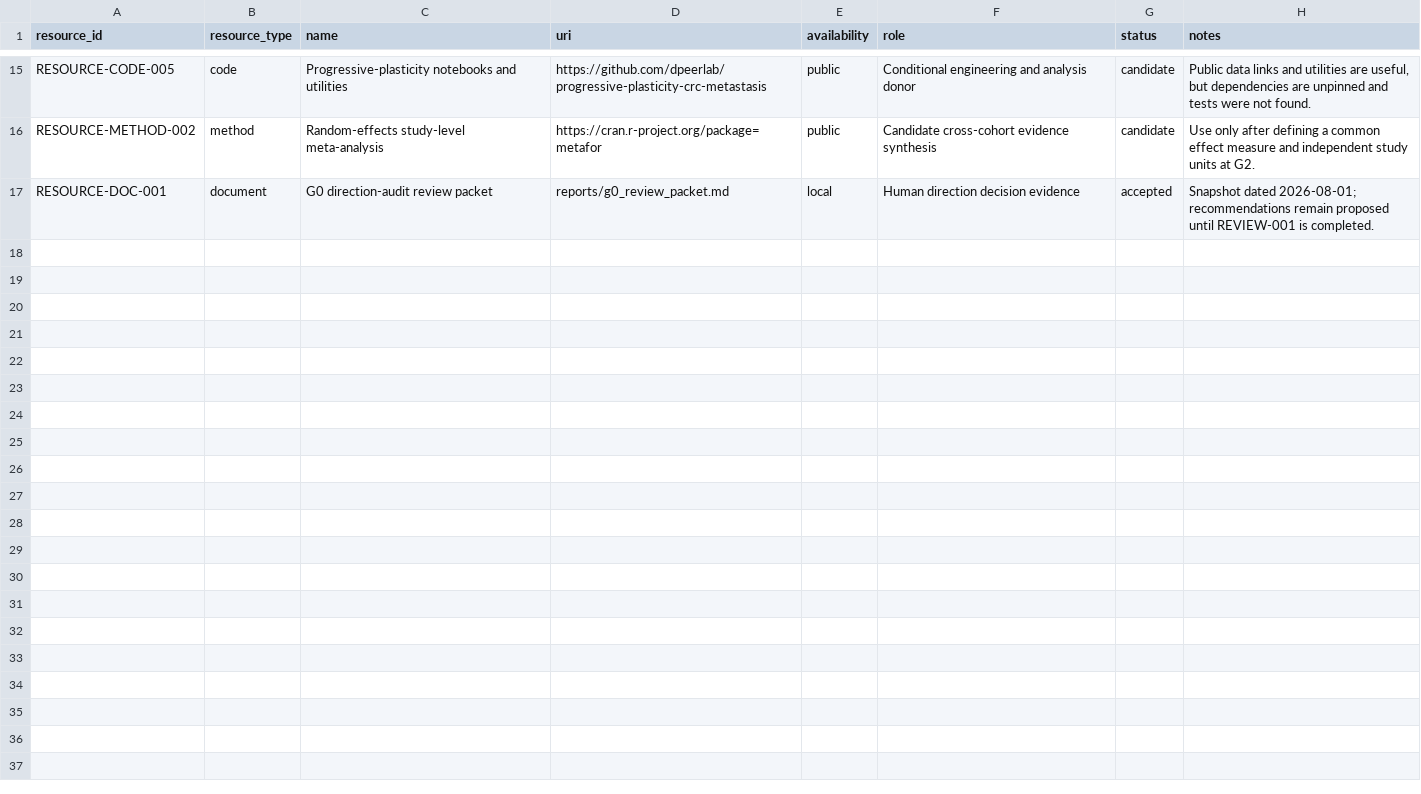
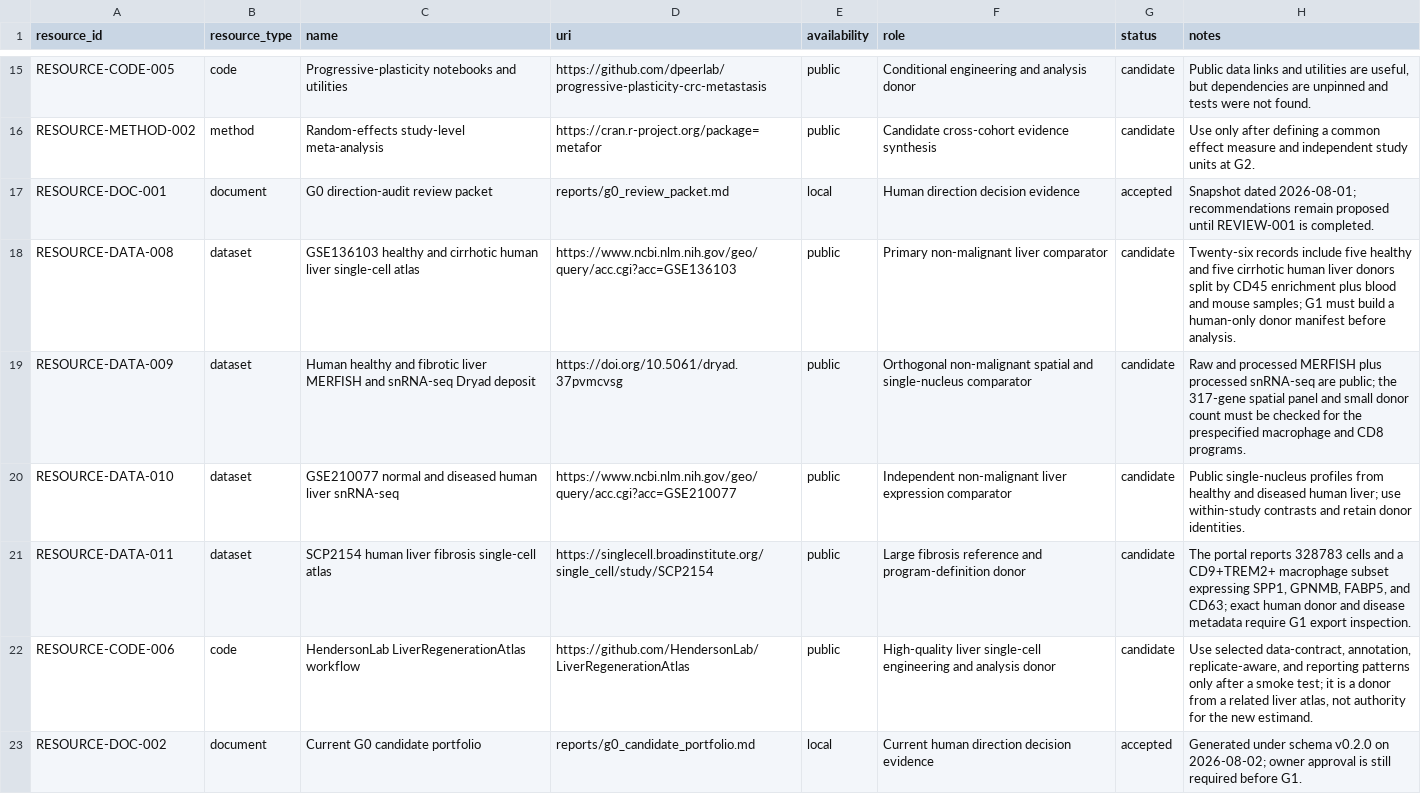
Before and after one commit to baishuai001/PaperRoute, a TSV file: workspaces/spp1-tam-jitc/registry/resources.tsv, drawn as a sheet; only a part is shown, gaps mark what is left out.

```diff
--- a/workspaces/spp1-tam-jitc/registry/resources.tsv
+++ b/workspaces/spp1-tam-jitc/registry/resources.tsv
@@ -17 +17,7 @@ RESOURCE-METHOD-002	method	Random-effects study-level meta-analysis	https://cran
 RESOURCE-DOC-001	document	G0 direction-audit review packet	reports/g0_review_packet.md	local	Human direction decision evidence	accepted	Snapshot dated 2026-08-01; recommendations remain proposed until REVIEW-001 is completed.
+RESOURCE-DATA-008	dataset	GSE136103 healthy and cirrhotic human liver single-cell atlas	https://www.ncbi.nlm.nih.gov/geo/query/acc.cgi?acc=GSE136103	public	Primary non-malignant liver comparator	candidate	Twenty-six records include five healthy and five cirrhotic human liver donors split by CD45 enrichment plus blood and mouse samples; G1 must build a human-only donor manifest before analysis.
+RESOURCE-DATA-009	dataset	Human healthy and fibrotic liver MERFISH and snRNA-seq Dryad deposit	https://doi.org/10.5061/dryad.37pvmcvsg	public	Orthogonal non-malignant spatial and single-nucleus comparator	candidate	Raw and processed MERFISH plus processed snRNA-seq are public; the 317-gene spatial panel and small donor count must be checked for the prespecified macrophage and CD8 programs.
+RESOURCE-DATA-010	dataset	GSE210077 normal and diseased human liver snRNA-seq	https://www.ncbi.nlm.nih.gov/geo/query/acc.cgi?acc=GSE210077	public	Independent non-malignant liver expression comparator	candidate	Public single-nucleus profiles from healthy and diseased human liver; use within-study contrasts and retain donor identities.
+RESOURCE-DATA-011	dataset	SCP2154 human liver fibrosis single-cell atlas	https://singlecell.broadinstitute.org/single_cell/study/SCP2154	public	Large fibrosis reference and program-definition donor	candidate	The portal reports 328783 cells and a CD9+TREM2+ macrophage subset expressing SPP1, GPNMB, FABP5, and CD63; exact human donor and disease metadata require G1 export inspection.
+RESOURCE-CODE-006	code	HendersonLab LiverRegenerationAtlas workflow	https://github.com/HendersonLab/LiverRegenerationAtlas	public	High-quality liver single-cell engineering and analysis donor	candidate	Use selected data-contract, annotation, replicate-aware, and reporting patterns only after a smoke test; it is a donor from a related liver atlas, not authority for the new estimand.
+RESOURCE-DOC-002	document	Current G0 candidate portfolio	reports/g0_candidate_portfolio.md	local	Current human direction decision evidence	accepted	Generated under schema v0.2.0 on 2026-08-02; owner approval is still required before G1.
```
Also changed, not shown: workspaces/bmc-cancer-2025-gastric-nerve-model/registry/direction_assessments.tsv, workspaces/bmc-cancer-2025-gastric-nerve-model/registry/directions.tsv, 19 other files.
